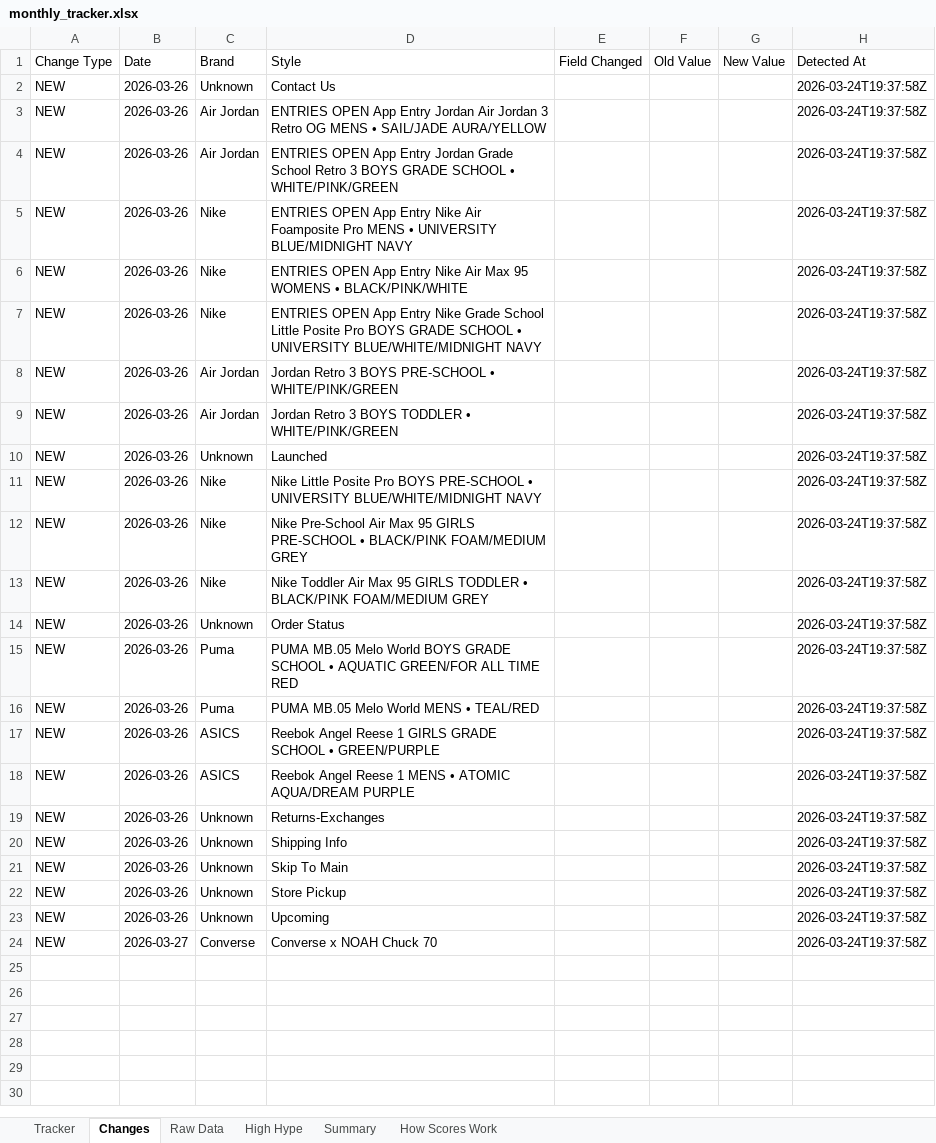
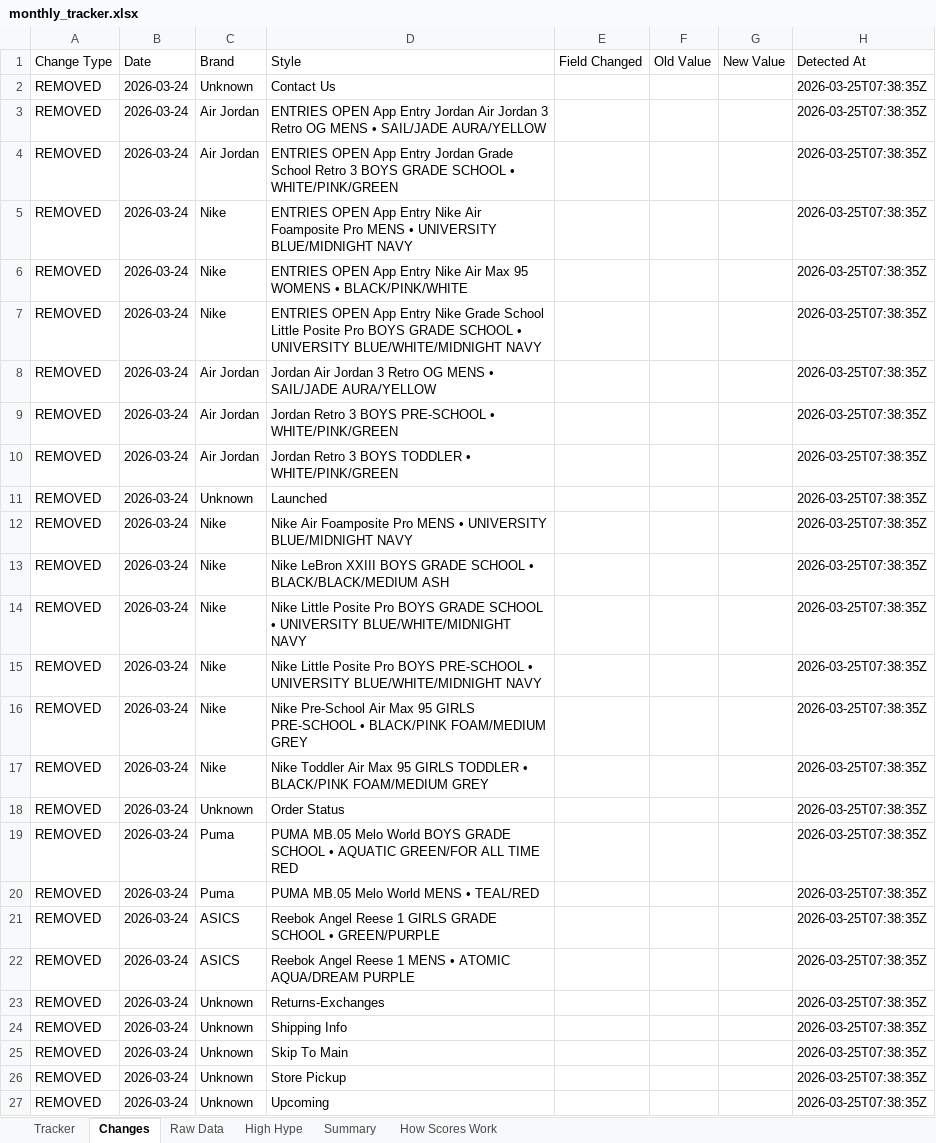
Before and after one commit to lordnader2002-sudo/Sneaker_Release_Tracker, an Excel workbook: output/monthly_tracker.xlsx, sheet Changes, drawn as a sheet; values as stored, in another font and other column widths than the file's, no borders; removed rows and columns are numbered as before the commit, all else as after; the diff names each change by its address in the sheet, - before the commit and + after, or states it on an @@ line.

```diff
--- a/output/monthly_tracker.xlsx (sheet Changes)
+++ b/output/monthly_tracker.xlsx (sheet Changes)
-A2:A7 (Change Type): NEW
+A2:A7 (Change Type): REMOVED
-B2:B7 (Date): 2026-03-26
+B2:B7 (Date): 2026-03-24
-H2:H7 (Detected At): 2026-03-24T19:37:58Z
+H2:H7 (Detected At): 2026-03-25T07:38:35Z
+row 8: REMOVED | 2026-03-24 | Air Jordan | Jordan Air Jordan 3 Retro OG MENS • SAIL/JADE AURA/YELLOW |  |  |  | 2026-03-25T07:38:35Z
-A9:A11 (Change Type): NEW
+A9:A11 (Change Type): REMOVED
-B9:B11 (Date): 2026-03-26
+B9:B11 (Date): 2026-03-24
-H9:H11 (Detected At): 2026-03-24T19:37:58Z
+H9:H11 (Detected At): 2026-03-25T07:38:35Z
+row 12: REMOVED | 2026-03-24 | Nike | Nike Air Foamposite Pro MENS • UNIVERSITY BLUE/MIDNIGHT NAVY |  |  |  | 2026-03-25T07:38:35Z
+row 13: REMOVED | 2026-03-24 | Nike | Nike LeBron XXIII BOYS GRADE SCHOOL • BLACK/BLACK/MEDIUM ASH |  |  |  | 2026-03-25T07:38:35Z
+row 14: REMOVED | 2026-03-24 | Nike | Nike Little Posite Pro BOYS GRADE SCHOOL • UNIVERSITY BLUE/WHITE/MIDNIGHT NAVY |  |  |  | 2026-03-25T07:38:35Z
-A15:A27 (Change Type): NEW
+A15:A27 (Change Type): REMOVED
-B15:B27 (Date): 2026-03-26
+B15:B27 (Date): 2026-03-24
-H15:H27 (Detected At): 2026-03-24T19:37:58Z
+H15:H27 (Detected At): 2026-03-25T07:38:35Z
-row 24: NEW | 2026-03-27 | Converse | Converse x NOAH Chuck 70 |  |  |  | 2026-03-24T19:37:58Z
```
Also changed, not shown: sheet Raw Data, sheet Tracker, sheet Summary, 4 other files.
